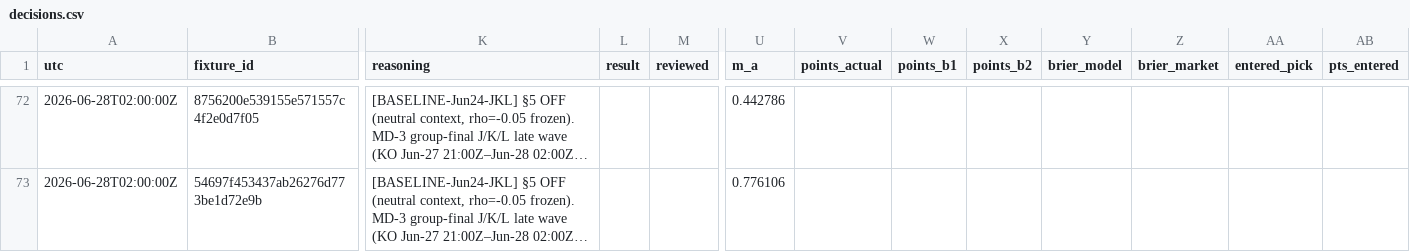
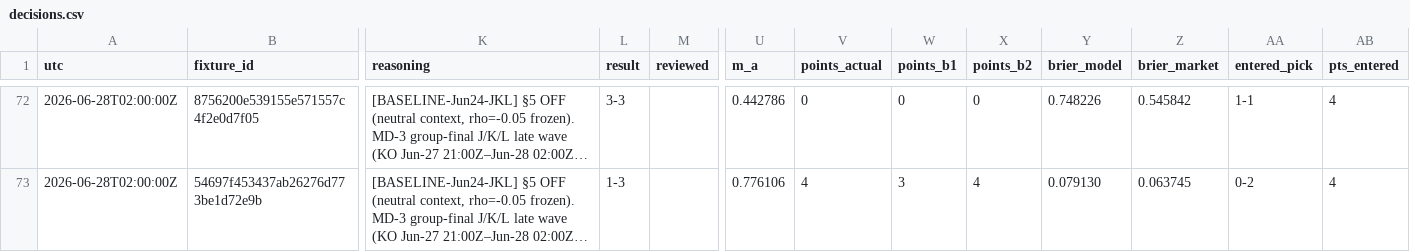
Before and after one commit to sdamianiw/pollagol-sim, a CSV file: predictions/decisions.csv, drawn as a sheet; only a part is shown, gaps mark what is left out; long unchanged cells end in …; the diff covers the shown part only; the diff names each change by its address in the sheet, - before the commit and + after, or states it on an @@ line.

```diff
--- a/predictions/decisions.csv
+++ b/predictions/decisions.csv
-L72 (result): (empty)
+L72 (result): 3-3
-V72 (points_actual): (empty)
+V72 (points_actual): 0
-W72 (points_b1): (empty)
+W72 (points_b1): 0
-X72 (points_b2): (empty)
+X72 (points_b2): 0
-Y72 (brier_model): (empty)
+Y72 (brier_model): 0.748226
-Z72 (brier_market): (empty)
+Z72 (brier_market): 0.545842
-AA72 (entered_pick): (empty)
+AA72 (entered_pick): 1-1
-AB72:AB73 (pts_entered): (empty)
+AB72:AB73 (pts_entered): 4
-L73 (result): (empty)
+L73 (result): 1-3
-V73 (points_actual): (empty)
+V73 (points_actual): 4
-W73 (points_b1): (empty)
+W73 (points_b1): 3
-X73 (points_b2): (empty)
+X73 (points_b2): 4
-Y73 (brier_model): (empty)
+Y73 (brier_model): 0.079130
-Z73 (brier_market): (empty)
+Z73 (brier_market): 0.063745
-AA73 (entered_pick): (empty)
+AA73 (entered_pick): 0-2
```
Also changed, not shown: 32 edited cells elsewhere in this file, standings/standings_log.csv, 3 other files.
